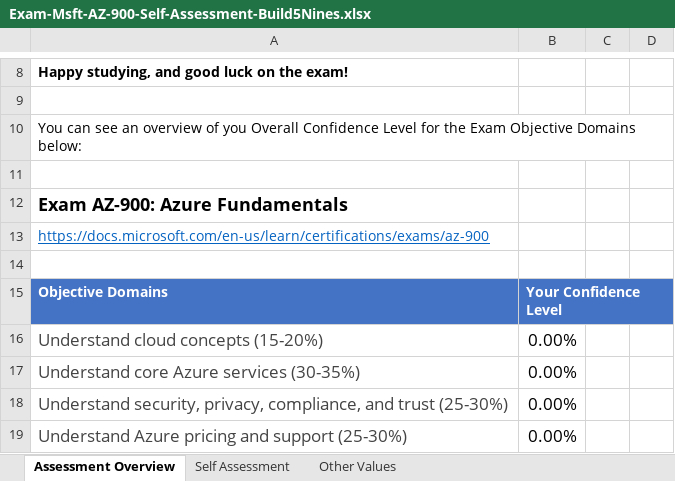
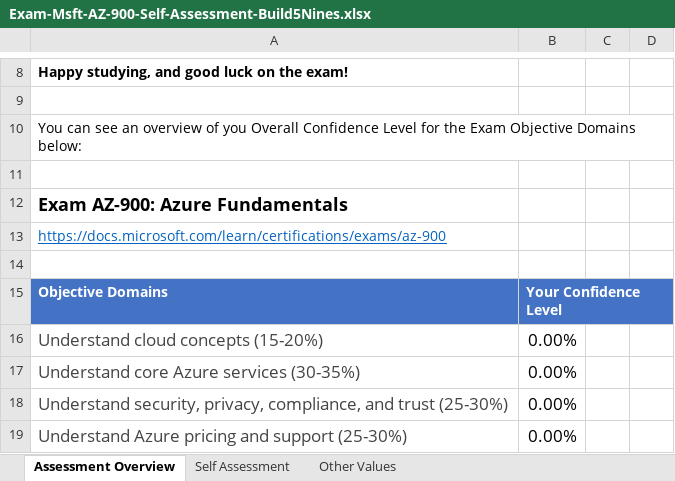
Before and after one commit to Build5Nines/exam-assessments, an Excel workbook: Assessments/Exam-Msft-AZ-900-Self-Assessment-Build5Nines.xlsx, sheet Assessment Overview, drawn as a sheet; only a part is shown, gaps mark what is left out; values as stored, in another font and other column widths than the file's, no borders; conditional formats not drawn; the diff names each change by its address in the sheet, - before the commit and + after, or states it on an @@ line.

```diff
--- a/Assessments/Exam-Msft-AZ-900-Self-Assessment-Build5Nines.xlsx (sheet Assessment Overview)
+++ b/Assessments/Exam-Msft-AZ-900-Self-Assessment-Build5Nines.xlsx (sheet Assessment Overview)
-A13: https://docs.microsoft.com/en-us/learn/certifications/exams/az-900
+A13: https://docs.microsoft.com/learn/certifications/exams/az-900
```
Also changed, not shown: Assessments/Exam-Msft-AI-100-Self-Assessment-Build5Nines.xlsx, Assessments/Exam-Msft-AZ-103-Self-Assessment-Build5Nines.xlsx, 1 other file.
